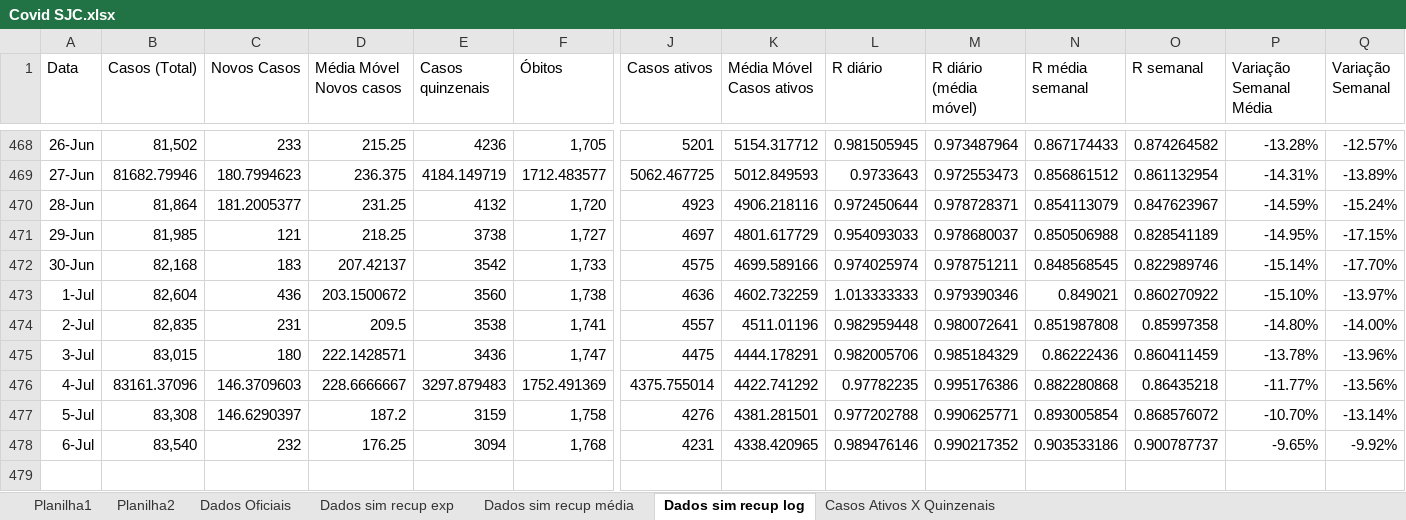
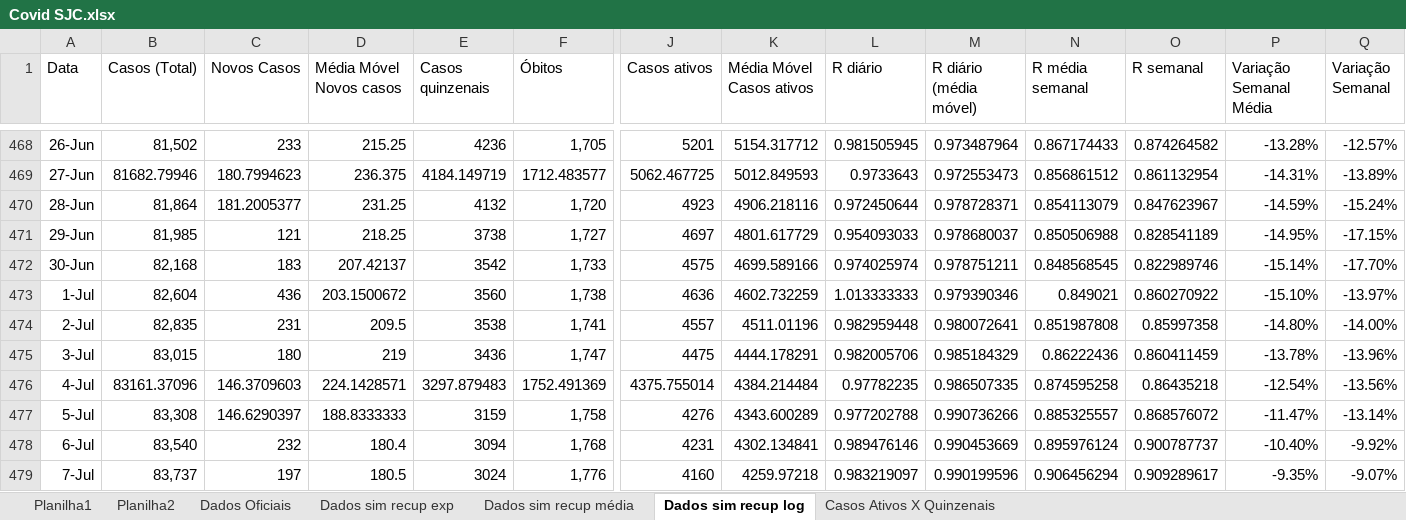
Before and after one commit to celsorosajr/Covid-SJC, an Excel workbook: Covid SJC.xlsx, sheet Dados sim recup log, drawn as a sheet; only a part is shown, gaps mark what is left out; values as stored, in another font and other column widths than the file's, no borders; charts and pictures not drawn; rows hold the shown columns only; the diff names each change by its address in the sheet, - before the commit and + after, or states it on an @@ line.

Commit message:
Update 2021-07-07

```diff
--- a/Covid SJC.xlsx (sheet Dados sim recup log)
+++ b/Covid SJC.xlsx (sheet Dados sim recup log)
-D475 (Média Móvel Novos casos): 222.1428571
+D475 (Média Móvel Novos casos): 219
-D476 (Média Móvel Novos casos): 228.6666667
+D476 (Média Móvel Novos casos): 224.1428571
-K476 (Média Móvel Casos ativos): 4422.741292
+K476 (Média Móvel Casos ativos): 4384.214484
-M476 (R diário (média móvel)): 0.995176386
+M476 (R diário (média móvel)): 0.986507335
-N476 (R média semanal): 0.882280868
+N476 (R média semanal): 0.874595258
-P476 (Variação Semanal Média): -11.77%
+P476 (Variação Semanal Média): -12.54%
-D477 (Média Móvel Novos casos): 187.2
+D477 (Média Móvel Novos casos): 188.8333333
-K477 (Média Móvel Casos ativos): 4381.281501
+K477 (Média Móvel Casos ativos): 4343.600289
-M477 (R diário (média móvel)): 0.990625771
+M477 (R diário (média móvel)): 0.990736266
-N477 (R média semanal): 0.893005854
+N477 (R média semanal): 0.885325557
-P477 (Variação Semanal Média): -10.70%
+P477 (Variação Semanal Média): -11.47%
-D478 (Média Móvel Novos casos): 176.25
+D478 (Média Móvel Novos casos): 180.4
-K478 (Média Móvel Casos ativos): 4338.420965
+K478 (Média Móvel Casos ativos): 4302.134841
-M478 (R diário (média móvel)): 0.990217352
+M478 (R diário (média móvel)): 0.990453669
-N478 (R média semanal): 0.903533186
+N478 (R média semanal): 0.895976124
-P478 (Variação Semanal Média): -9.65%
+P478 (Variação Semanal Média): -10.40%
+row 479: 7-Jul | 83,737 | 197 | 180.5 | 3024 | 1,776 | 4160 | 4259.97218 | 0.983219097 | 0.990199596 | 0.906456294 | 0.909289617 | -9.35% | -9.07%
```
Also changed, not shown: charts or pictures.
